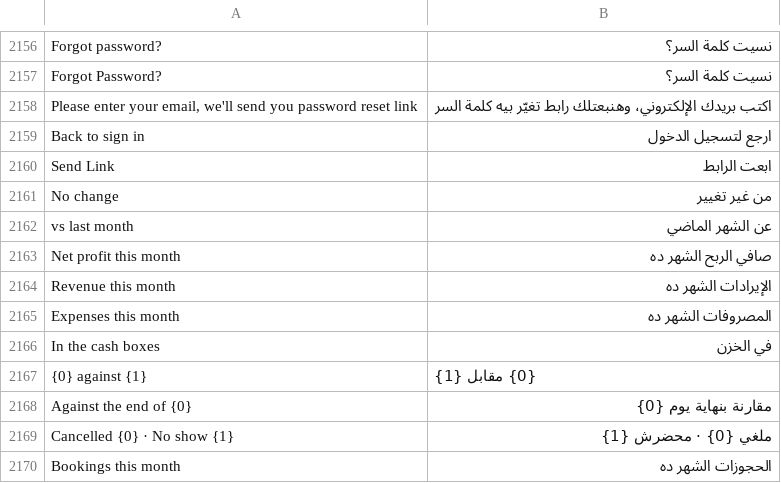
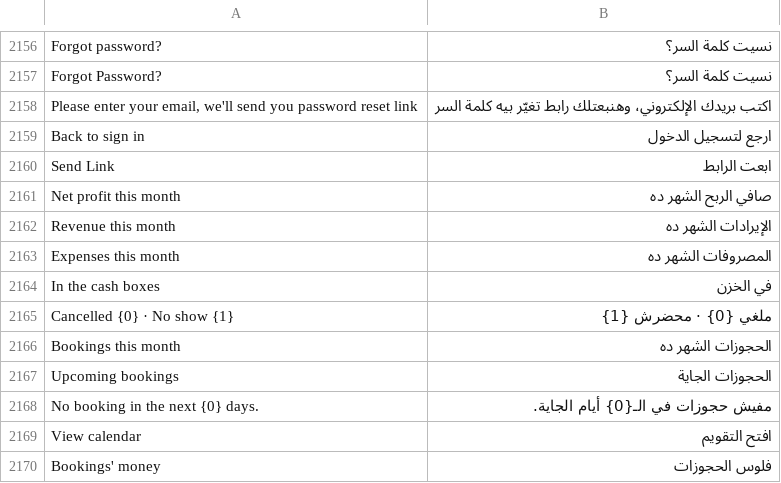
Before and after one commit to tokaM107/integrated-business-platform, a CSV file: apps/imed_erp/imed_erp/translations/ar.csv, drawn as a sheet; only a part is shown, gaps mark what is left out; the shorter side is filled out with more unchanged rows.

```diff
--- a/apps/imed_erp/imed_erp/translations/ar.csv
+++ b/apps/imed_erp/imed_erp/translations/ar.csv
@@ -2160,4 +2160,2 @@ Back to sign in,ارجع لتسجيل الدخول
 Send Link,ابعت الرابط
-No change,من غير تغيير
-vs last month,عن الشهر الماضي
 Net profit this month,صافي الربح الشهر ده
@@ -2166,4 +2164,2 @@ Expenses this month,المصروفات الشهر ده
 In the cash boxes,في الخزن
-{0} against {1},{0} مقابل {1}
-Against the end of {0},مقارنة بنهاية يوم {0}
 Cancelled {0} · No show {1},ملغي {0} · محضرش {1}
```
Also changed, not shown: 4 other files.
